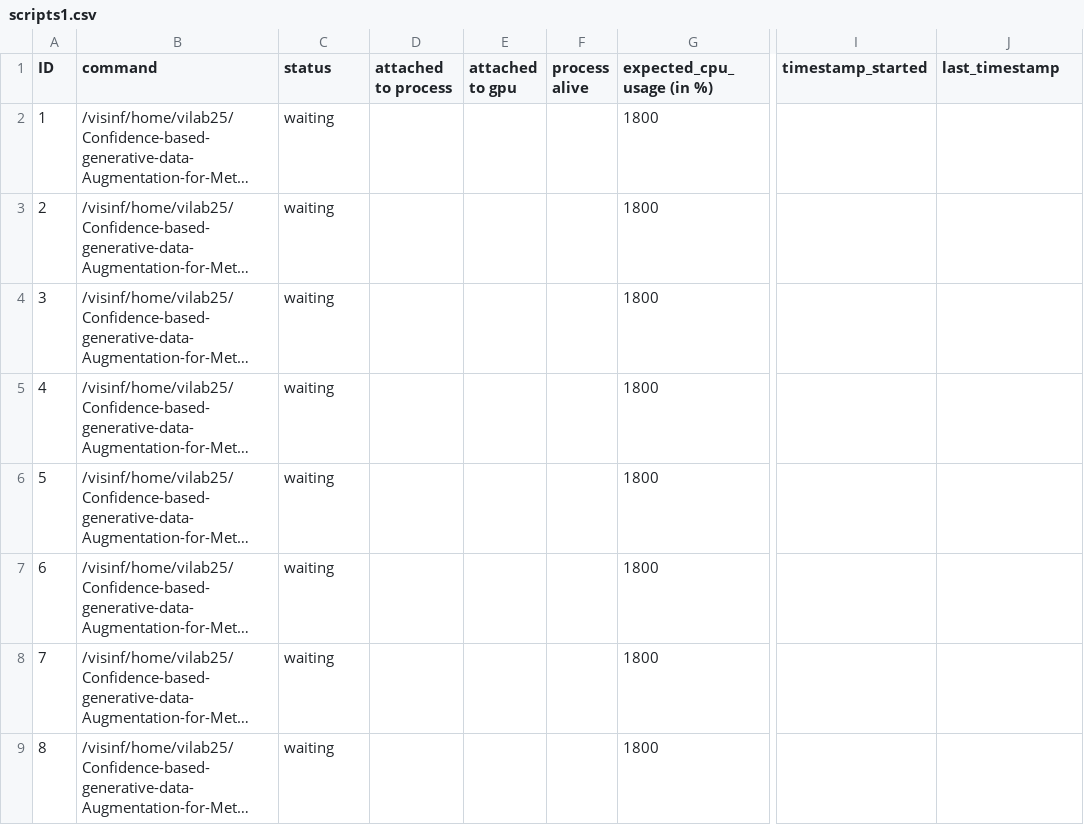
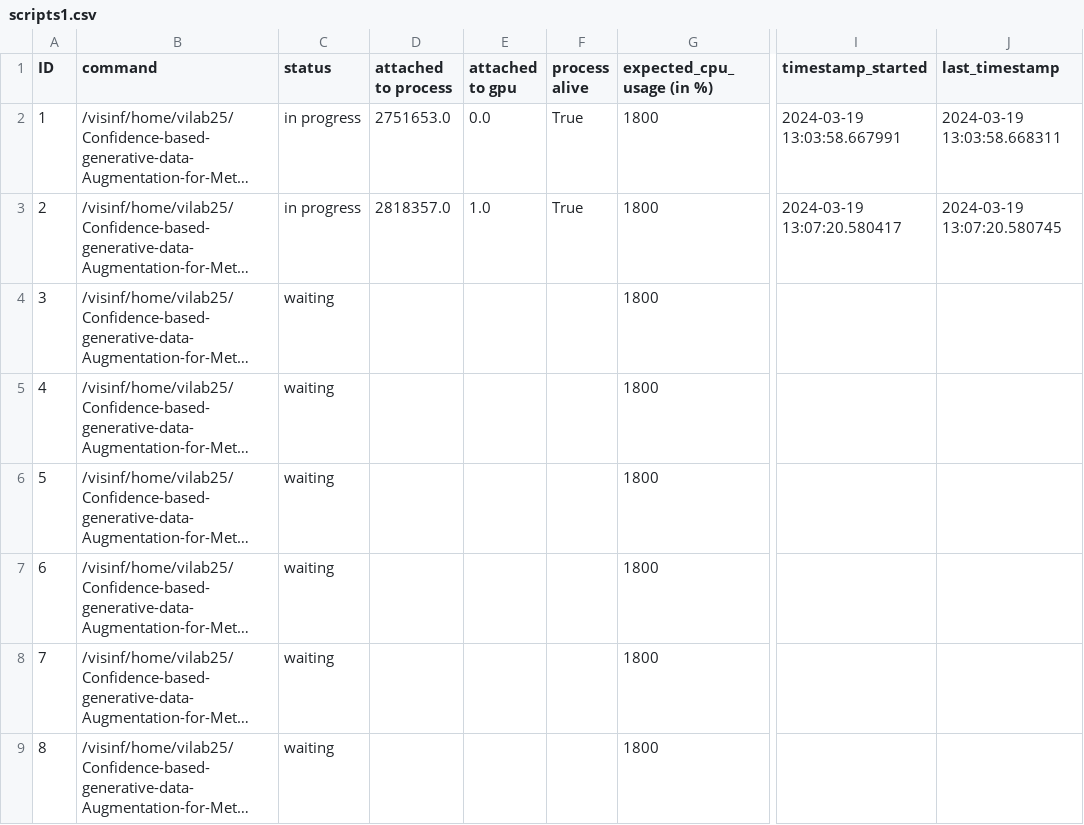
Before and after one commit to Leon0402/Confidence-based-generative-data-Augmentation-for-Meta-Learning, a CSV file: cdmetadl/scheduler/scripts1.csv, drawn as a sheet; only a part is shown, gaps mark what is left out; long unchanged cells end in …; the diff names each change by its address in the sheet, - before the commit and + after, or states it on an @@ line.

```diff
--- a/cdmetadl/scheduler/scripts1.csv
+++ b/cdmetadl/scheduler/scripts1.csv
-C2:C3 (status): waiting
+C2:C3 (status): in progress
-D2 (attached to process): (empty)
+D2 (attached to process): 2751653.0
-E2 (attached to gpu): (empty)
+E2 (attached to gpu): 0.0
-F2:F3 (process alive): (empty)
+F2:F3 (process alive): True
-I2 (timestamp_started): (empty)
+I2 (timestamp_started): 2024-03-19 13:03:58.667991
-J2 (last_timestamp): (empty)
+J2 (last_timestamp): 2024-03-19 13:03:58.668311
-D3 (attached to process): (empty)
+D3 (attached to process): 2818357.0
-E3 (attached to gpu): (empty)
+E3 (attached to gpu): 1.0
-I3 (timestamp_started): (empty)
+I3 (timestamp_started): 2024-03-19 13:07:20.580417
-J3 (last_timestamp): (empty)
+J3 (last_timestamp): 2024-03-19 13:07:20.580745
```
Also changed, not shown: cdmetadl/scheduler/scripts2.csv, 35 other files.
